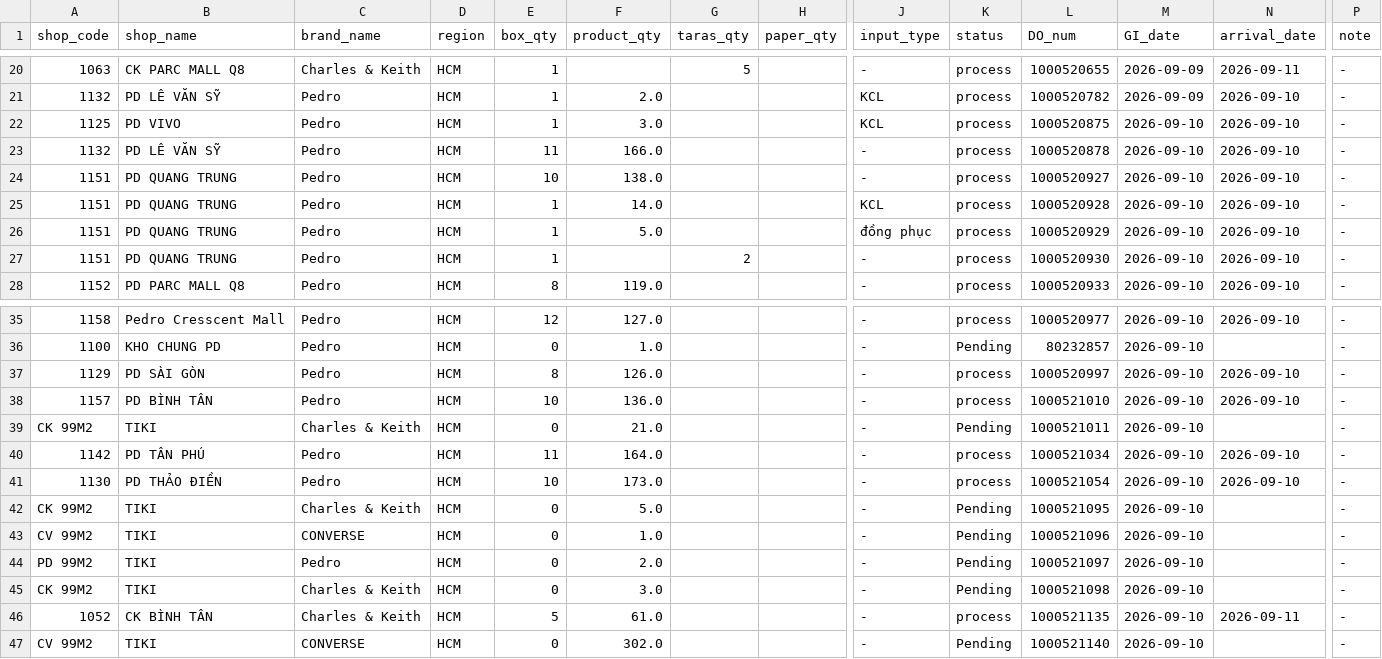
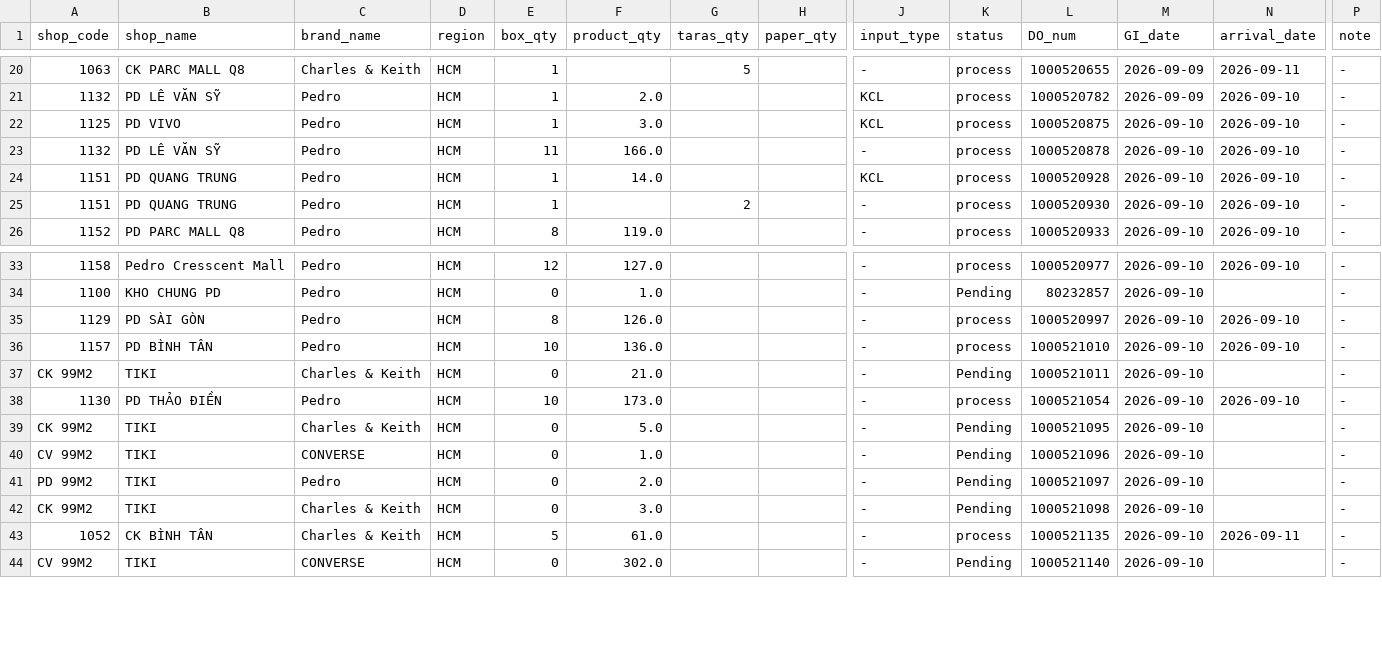
Before and after one commit to thuanmaison113-boop/report, a CSV file: inbound.csv, drawn as a sheet; only a part is shown, gaps mark what is left out; rows hold the shown columns only; the diff names each change by its address in the sheet, - before the commit and + after, or states it on an @@ line.

Commit message:
Update data 2026-09-11 11:40

```diff
--- a/inbound.csv
+++ b/inbound.csv
-row 24: 1151 | PD QUANG TRUNG | Pedro | HCM | 10 | 138.0 |  |  | - | process | 1000520927 | 2026-09-10 | 2026-09-10 | -
-row 26: 1151 | PD QUANG TRUNG | Pedro | HCM | 1 | 5.0 |  |  | đồng phục | process | 1000520929 | 2026-09-10 | 2026-09-10 | -
-row 40: 1142 | PD TÂN PHÚ | Pedro | HCM | 11 | 164.0 |  |  | - | process | 1000521034 | 2026-09-10 | 2026-09-10 | -
```
